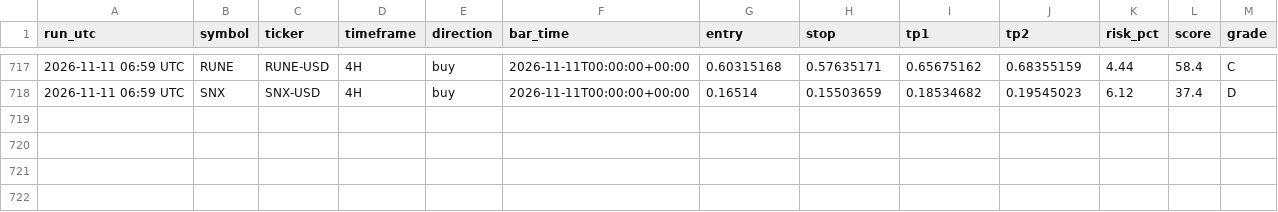
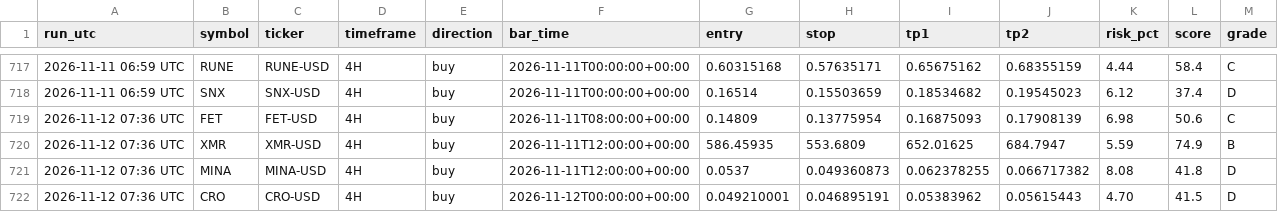
Before and after one commit to jaggadhruv/supertrend-crypto-scanner, a CSV file: data/signal_log.csv, drawn as a sheet; only a part is shown, gaps mark what is left out; the diff names each change by its address in the sheet, - before the commit and + after, or states it on an @@ line.

```diff
--- a/data/signal_log.csv
+++ b/data/signal_log.csv
+row 719: 2026-11-12 07:36 UTC | FET | FET-USD | 4H | buy | 2026-11-11T08:00:00+00:00 | 0.14809 | 0.13775954 | 0.16875093 | 0.17908139 | 6.98 | 50.6 | C
+row 720: 2026-11-12 07:36 UTC | XMR | XMR-USD | 4H | buy | 2026-11-11T12:00:00+00:00 | 586.45935 | 553.6809 | 652.01625 | 684.7947 | 5.59 | 74.9 | B
+row 721: 2026-11-12 07:36 UTC | MINA | MINA-USD | 4H | buy | 2026-11-11T12:00:00+00:00 | 0.0537 | 0.049360873 | 0.062378255 | 0.066717382 | 8.08 | 41.8 | D
+row 722: 2026-11-12 07:36 UTC | CRO | CRO-USD | 4H | buy | 2026-11-12T00:00:00+00:00 | 0.049210001 | 0.046895191 | 0.05383962 | 0.05615443 | 4.70 | 41.5 | D
```
Also changed, not shown: 6 other files.
